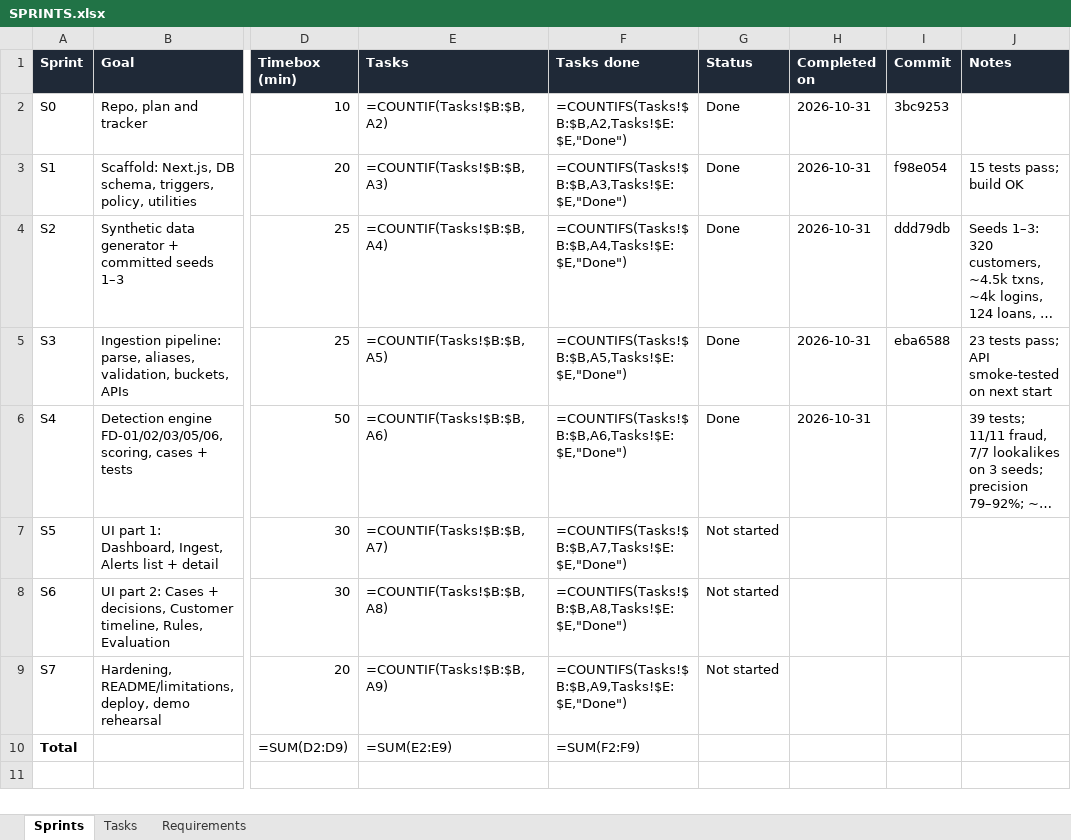
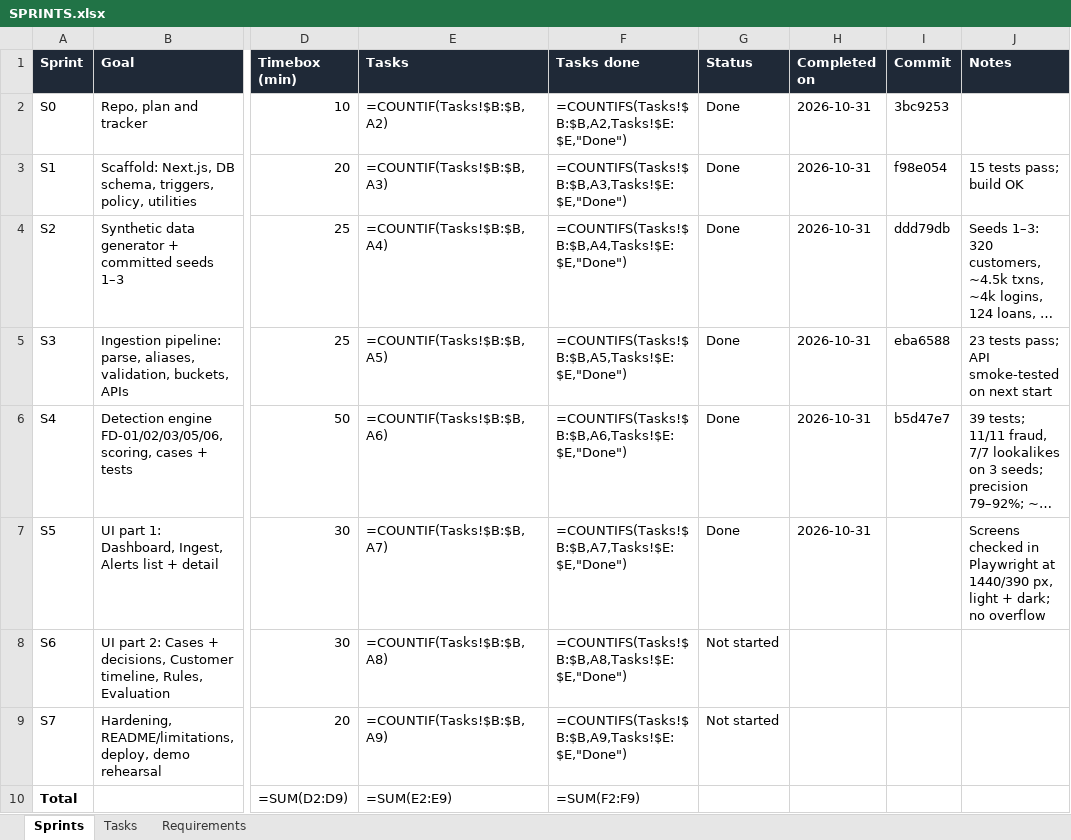
Before and after one commit to Thanush-41/Trace-X, an Excel workbook: SPRINTS.xlsx, sheet Sprints, drawn as a sheet; only a part is shown, gaps mark what is left out; long unchanged cells end in …; values as stored, in another font and other column widths than the file's, no borders; formulas without a stored value are shown as written; conditional formats not drawn; the diff names each change by its address in the sheet, - before the commit and + after, or states it on an @@ line.

Commit message:
Sprint 5: dashboard, ingestion, alerts list and alert detail screens
- App shell with navigation; light/dark design tokens
- Dashboard: records processed, rejected rows, flagged events, open
  cases, risk distribution, categories and products, recent High alerts
- Ingest: bundled sample picker, multi-file upload with type override,
  per-dataset result cards (mapping, buckets, issues), import history
- Alerts: escalated / reviewed / all tabs and filters for customer,
  transaction, product, risk level, detector and date range
- Alert detail: score working, underlying event, why-flagged table,
  linked alerts, supporting records with source file and row
- APIs: /api/alerts, /api/alerts/[id], /api/dashboard

```diff
--- a/SPRINTS.xlsx (sheet Sprints)
+++ b/SPRINTS.xlsx (sheet Sprints)
-I6 (Commit): (empty)
+I6 (Commit): b5d47e7
-G7 (Status): Not started
+G7 (Status): Done
-H7 (Completed on): (empty)
+H7 (Completed on): 2026-10-31
-J7 (Notes): (empty)
+J7 (Notes): Screens checked in Playwright at 1440/390 px, light + dark; no overflow
```
Also changed, not shown: sheet Requirements, sheet Tasks, 17 other files.
